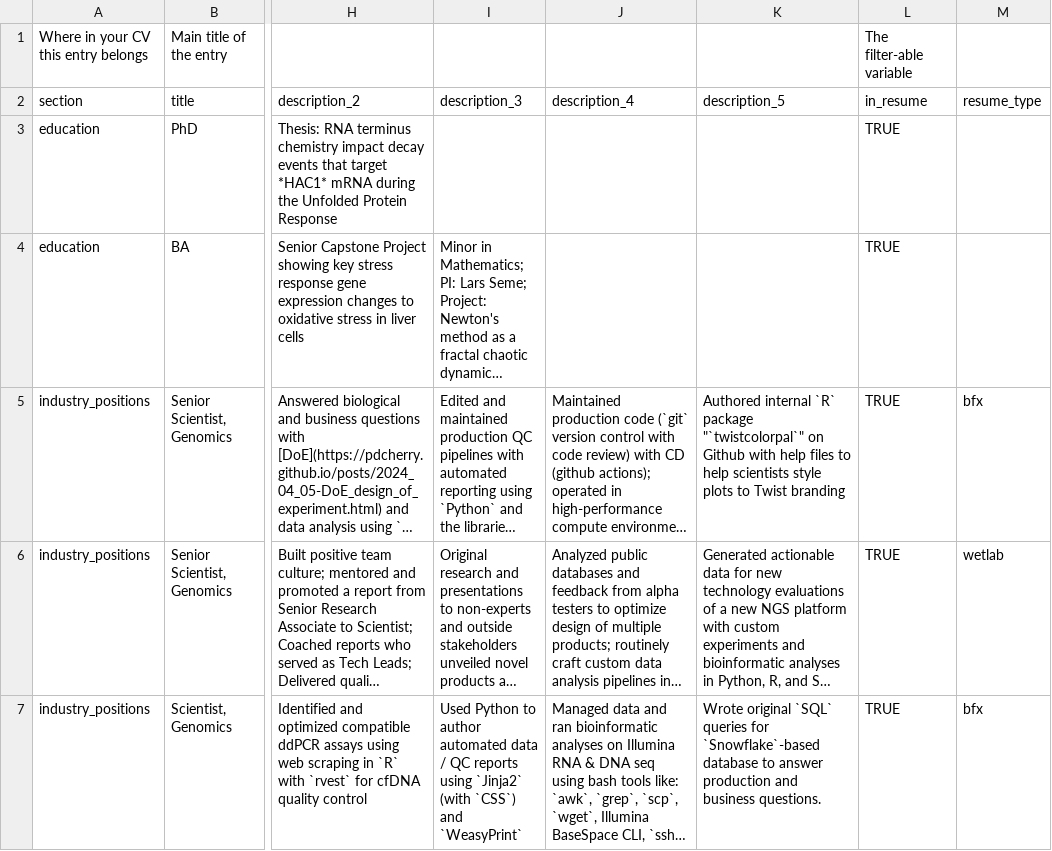
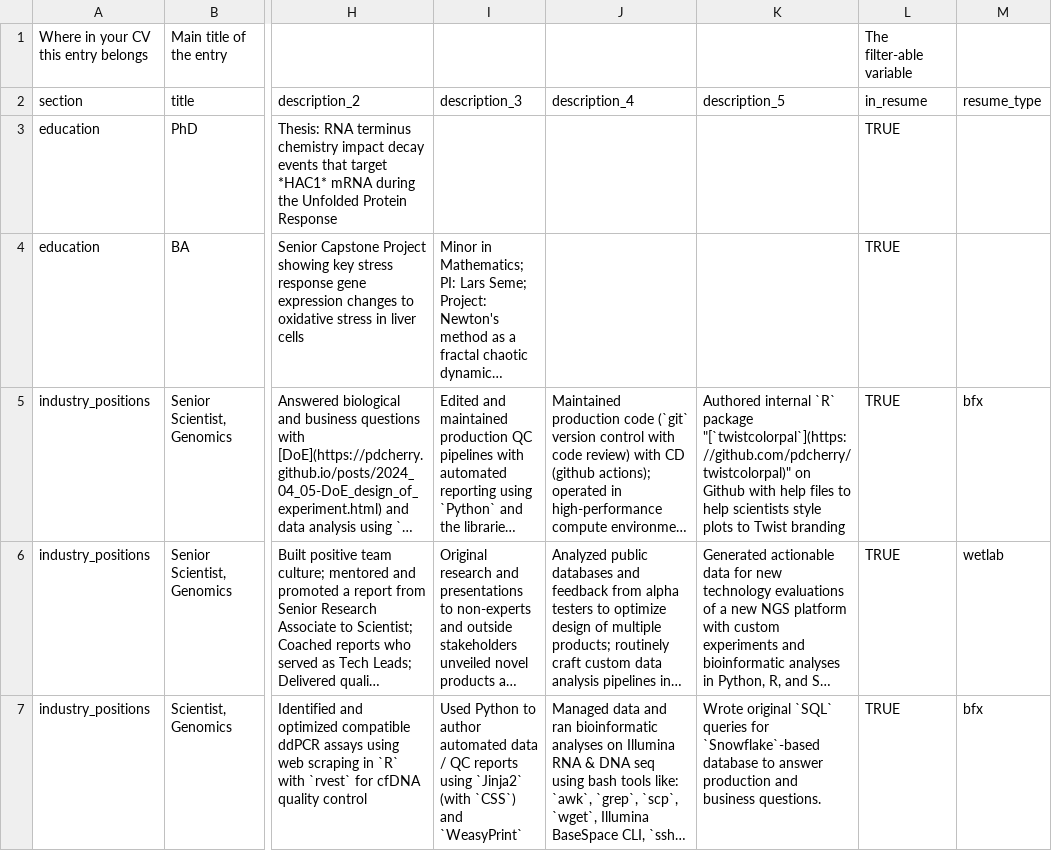
Before and after one commit to pdcherry/cherry-cv-public, a CSV file: CV_data/entries.csv, drawn as a sheet; only a part is shown, gaps mark what is left out; long unchanged cells end in …; the diff names each change by its address in the sheet, - before the commit and + after, or states it on an @@ line.

Commit message:
added entries sync, minor updates

```diff
--- a/CV_data/entries.csv
+++ b/CV_data/entries.csv
-K5: …`R` package "`twistcolorpal`" on Github…
+K5: …`R` package "[`twistcolorpal`](https://github.com/pdcherry/twistcolorpal)" on Github…
```
Also changed, not shown: 4 other files.
